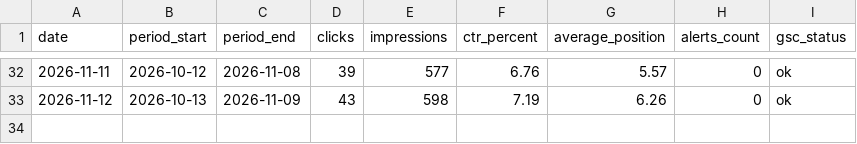
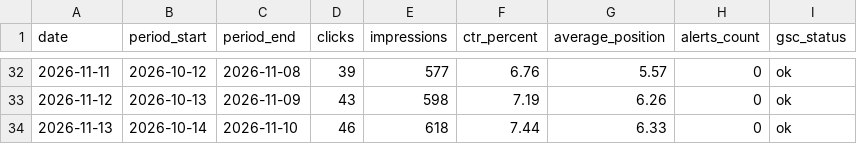
Before and after one commit to darkotosic/lotos-seo-monitornig, a CSV file: reports/indjija-history.csv, drawn as a sheet; only a part is shown, gaps mark what is left out; the diff names each change by its address in the sheet, - before the commit and + after, or states it on an @@ line.

```diff
--- a/reports/indjija-history.csv
+++ b/reports/indjija-history.csv
+row 34: 2026-11-13 | 2026-10-14 | 2026-11-10 | 46 | 618 | 7.44 | 6.33 | 0 | ok
```
Also changed, not shown: reports/indjija-keywords.csv, reports/indjija-rank-history.csv, 10 other files.
